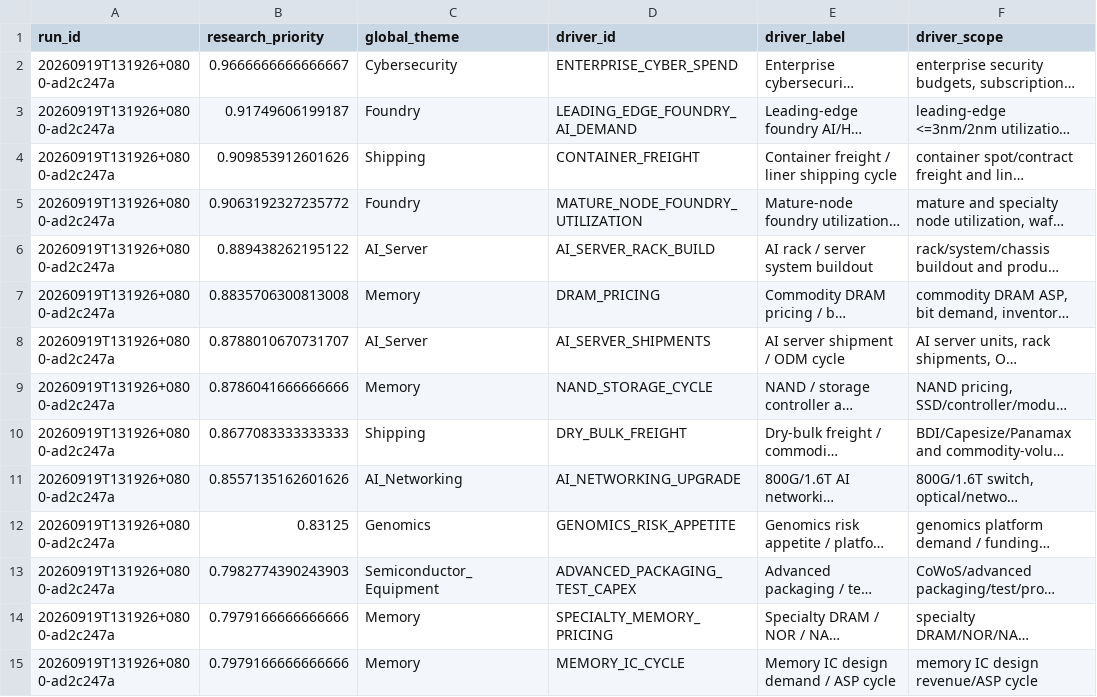
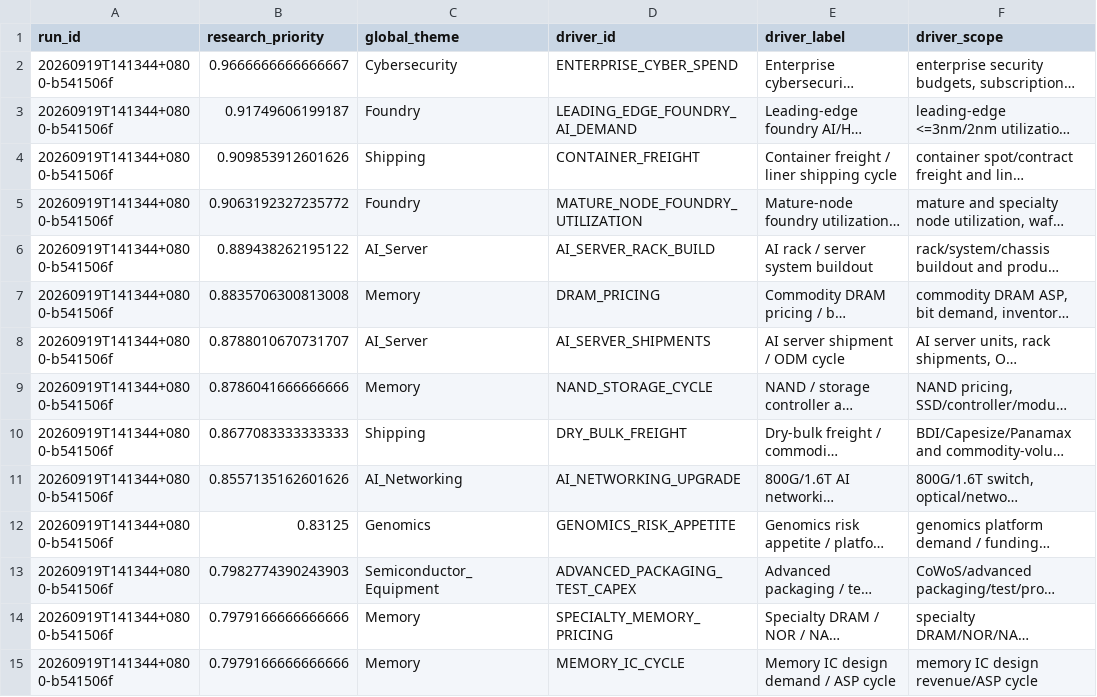
Before and after one commit to pa45251/alpha-hunter-v2, a CSV file: output/causal_research_queue.csv, drawn as a sheet; only a part is shown; long unchanged cells end in …; the diff covers the shown part only; the diff names each change by its address in the sheet, - before the commit and + after, or states it on an @@ line.

```diff
--- a/output/causal_research_queue.csv
+++ b/output/causal_research_queue.csv
-A2:A15 (run_id): 20260919T131926+0800-ad2c247a
+A2:A15 (run_id): 20260919T141344+0800-b541506f
```
Also changed, not shown: 40 edited cells elsewhere in this file, output/causal_graph_audit.csv, output/discovery_snapshot.csv, 14 other files.
